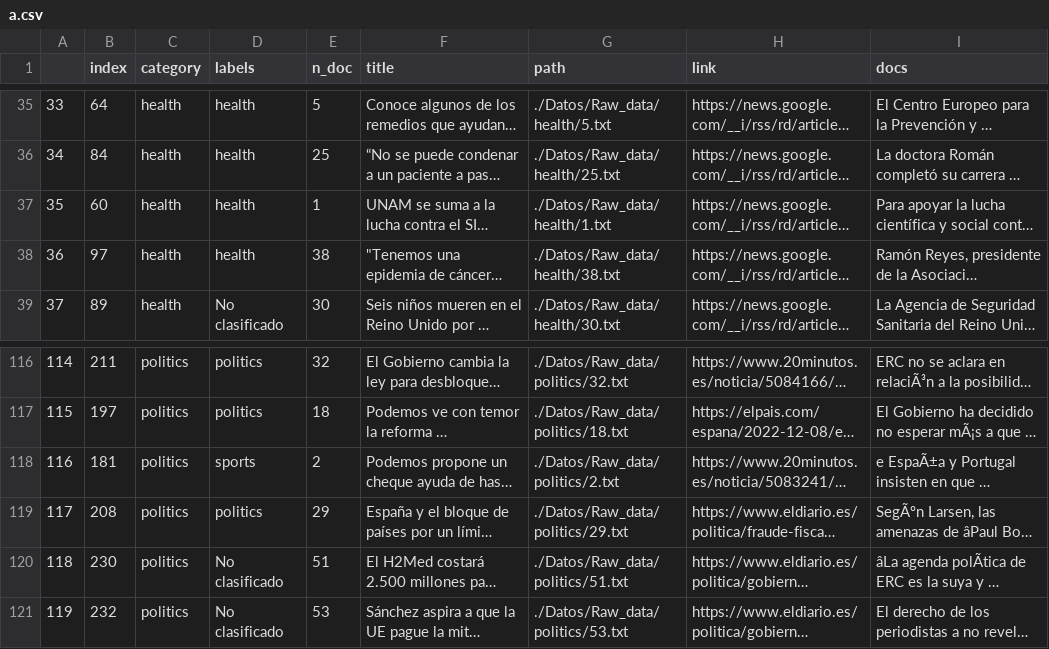
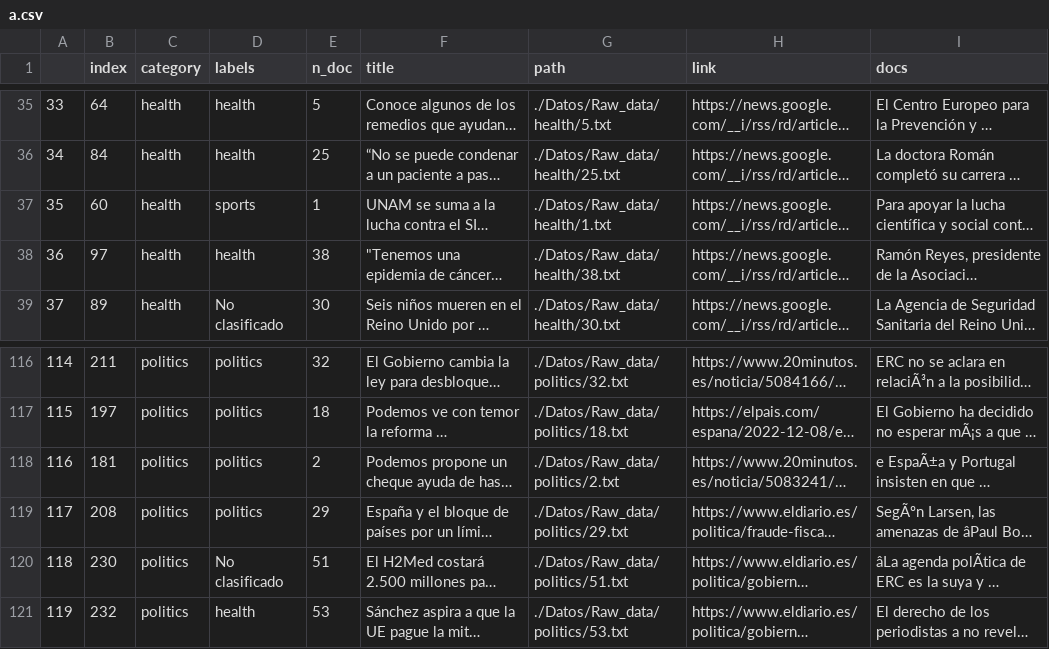
Before and after one commit to Dacarpe03/TextClassification, a CSV file: Scripts/a.csv, drawn as a sheet; only a part is shown, gaps mark what is left out; long unchanged cells end in …; the diff covers the shown part only; the diff names each change by its address in the sheet, - before the commit and + after, or states it on an @@ line.

```diff
--- a/Scripts/a.csv
+++ b/Scripts/a.csv
-D37 (labels): health
+D37 (labels): sports
-D118 (labels): sports
+D118 (labels): politics
-D121 (labels): No clasificado
+D121 (labels): health
```
Also changed, not shown: 20 edited cells elsewhere in this file, 1 other file.
